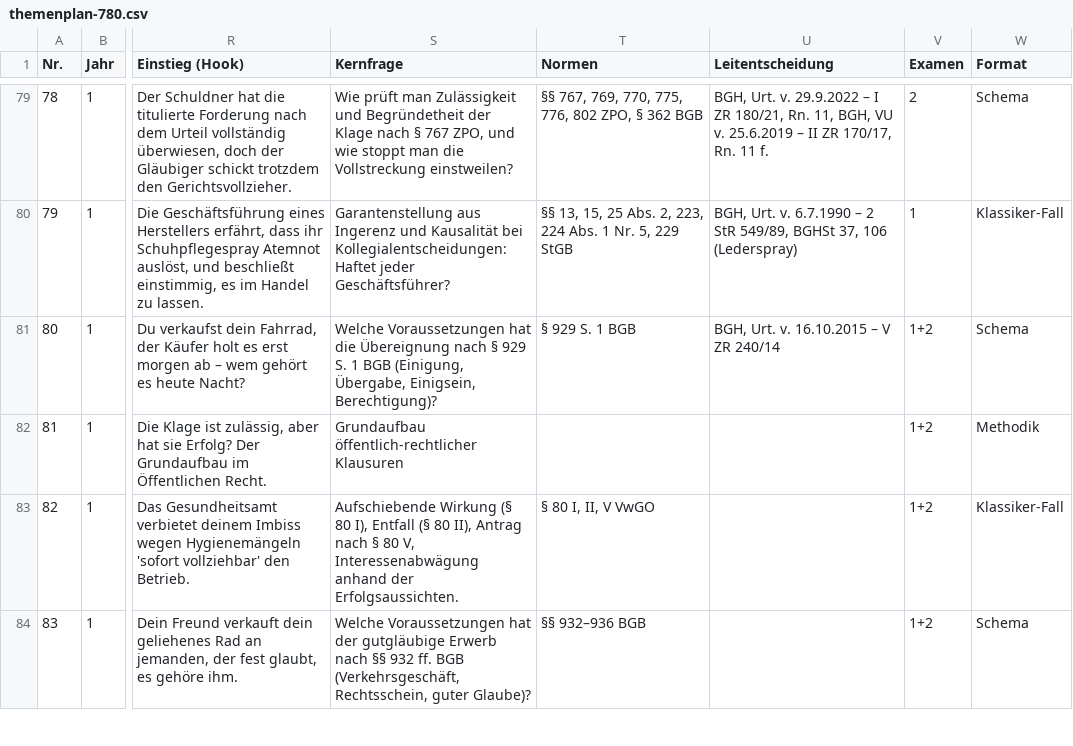
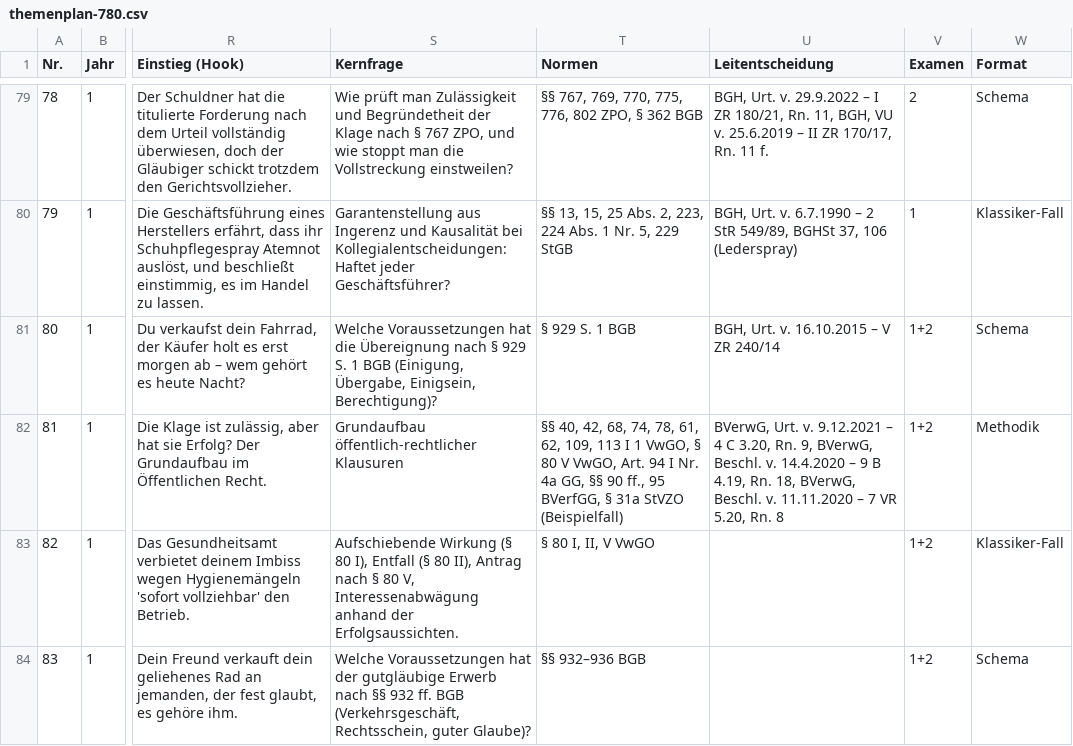
Before and after one commit to Ccan-devoloper/herrjurist, a CSV file: youtube/themenplanung/themenplan-780.csv, drawn as a sheet; only a part is shown, gaps mark what is left out; the diff names each change by its address in the sheet, - before the commit and + after, or states it on an @@ line.

```diff
--- a/youtube/themenplanung/themenplan-780.csv
+++ b/youtube/themenplanung/themenplan-780.csv
-T82 (Normen): (empty)
+T82 (Normen): §§ 40, 42, 68, 74, 78, 61, 62, 109, 113 I 1 VwGO, § 80 V VwGO, Art. 94 I Nr. 4a GG, §§ 90 ff., 95 BVerfGG, § 31a StVZO (Beispielfall)
-U82 (Leitentscheidung): (empty)
+U82 (Leitentscheidung): BVerwG, Urt. v. 9.12.2021 – 4 C 3.20, Rn. 9, BVerwG, Beschl. v. 14.4.2020 – 9 B 4.19, Rn. 18, BVerwG, Beschl. v. 11.11.2020 – 7 VR 5.20, Rn. 8
```
Also changed, not shown: 10 other files.
